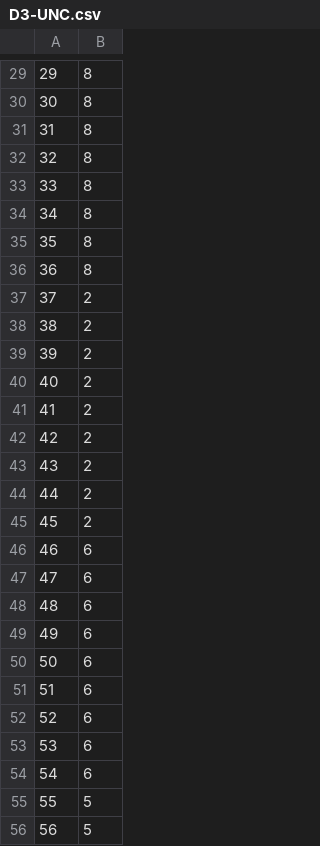
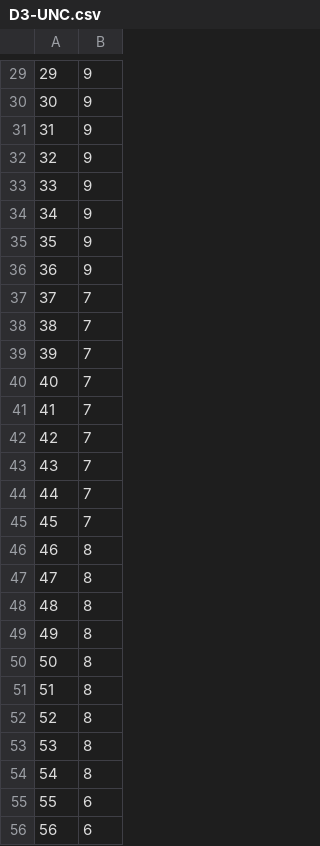
Before and after one commit to muhammad-fahim-asim/Community-Detection---Social-Networks-Recommendation-Systems, a CSV file: Muhammad/D3-UNC.csv, drawn as a sheet; only a part is shown, gaps mark what is left out; the diff covers the shown part only.

```diff
--- a/Muhammad/D3-UNC.csv
+++ b/Muhammad/D3-UNC.csv
@@ -29,28 +29,28 @@
-29, 8
-30, 8
-31, 8
-32, 8
-33, 8
-34, 8
-35, 8
-36, 8
-37, 2
-38, 2
-39, 2
-40, 2
-41, 2
-42, 2
-43, 2
-44, 2
-45, 2
-46, 6
-47, 6
-48, 6
-49, 6
-50, 6
-51, 6
-52, 6
-53, 6
-54, 6
-55, 5
-56, 5
+29, 9
+30, 9
+31, 9
+32, 9
+33, 9
+34, 9
+35, 9
+36, 9
+37, 7
+38, 7
+39, 7
+40, 7
+41, 7
+42, 7
+43, 7
+44, 7
+45, 7
+46, 8
+47, 8
+48, 8
+49, 8
+50, 8
+51, 8
+52, 8
+53, 8
+54, 8
+55, 6
+56, 6
```
Also changed, not shown: 53 edited cells elsewhere in this file, 2 other files.
